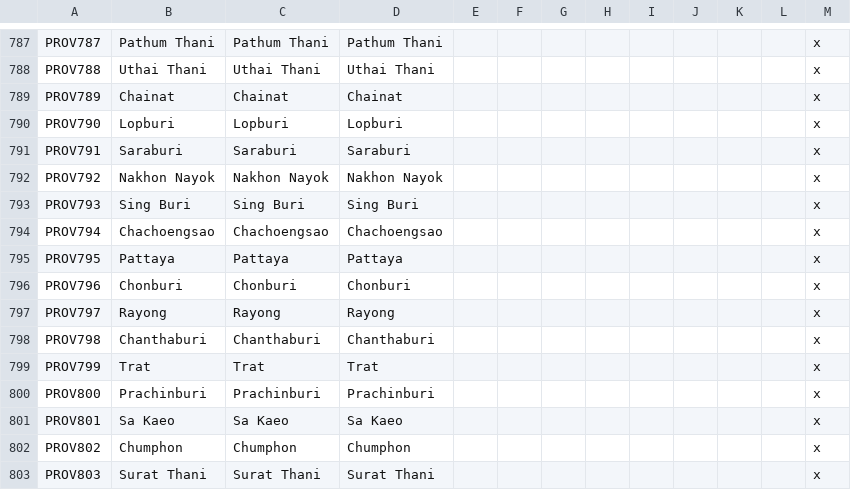
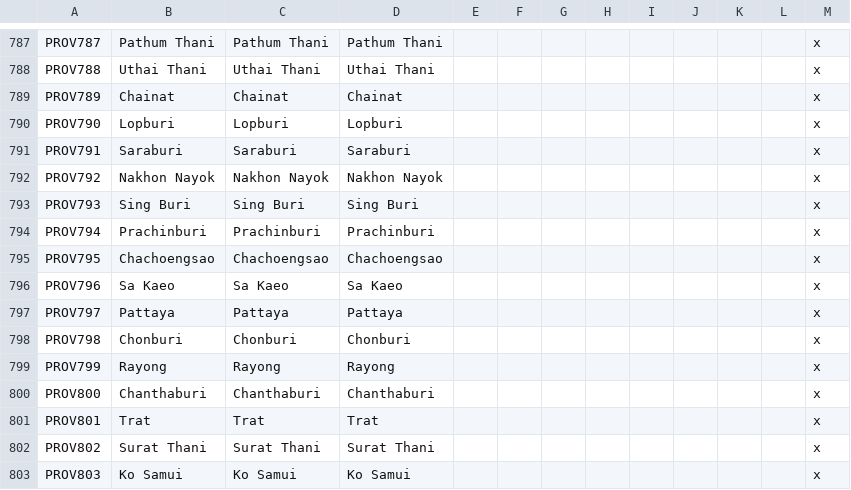
Before and after one commit to derdang/posttoyo, a CSV file: After the End Orientalis/localisation/000_Province_names.csv, drawn as a sheet; only a part is shown, gaps mark what is left out; the diff covers the shown part only.

```diff
--- a/After the End Orientalis/localisation/000_Province_names.csv
+++ b/After the End Orientalis/localisation/000_Province_names.csv
@@ -793,11 +793,11 @@ PROV792;Nakhon Nayok;Nakhon Nayok;Nakhon Nayok;;;;;;;;;x
 PROV793;Sing Buri;Sing Buri;Sing Buri;;;;;;;;;x
-PROV794;Chachoengsao;Chachoengsao;Chachoengsao;;;;;;;;;x
-PROV795;Pattaya;Pattaya;Pattaya;;;;;;;;;x
-PROV796;Chonburi;Chonburi;Chonburi;;;;;;;;;x
-PROV797;Rayong;Rayong;Rayong;;;;;;;;;x
-PROV798;Chanthaburi;Chanthaburi;Chanthaburi;;;;;;;;;x
-PROV799;Trat;Trat;Trat;;;;;;;;;x
-PROV800;Prachinburi;Prachinburi;Prachinburi;;;;;;;;;x
-PROV801;Sa Kaeo;Sa Kaeo;Sa Kaeo;;;;;;;;;x
-PROV802;Chumphon;Chumphon;Chumphon;;;;;;;;;x
-PROV803;Surat Thani;Surat Thani;Surat Thani;;;;;;;;;x
+PROV794;Prachinburi;Prachinburi;Prachinburi;;;;;;;;;x
+PROV795;Chachoengsao;Chachoengsao;Chachoengsao;;;;;;;;;x
+PROV796;Sa Kaeo;Sa Kaeo;Sa Kaeo;;;;;;;;;x
+PROV797;Pattaya;Pattaya;Pattaya;;;;;;;;;x
+PROV798;Chonburi;Chonburi;Chonburi;;;;;;;;;x
+PROV799;Rayong;Rayong;Rayong;;;;;;;;;x
+PROV800;Chanthaburi;Chanthaburi;Chanthaburi;;;;;;;;;x
+PROV801;Trat;Trat;Trat;;;;;;;;;x
+PROV802;Surat Thani;Surat Thani;Surat Thani;;;;;;;;;x
+PROV803;Ko Samui;Ko Samui;Ko Samui;;;;;;;;;x
```
Also changed, not shown: 69 edited cells elsewhere in this file, After the End Orientalis/localisation/000_Duchy_names.csv, After the End Orientalis/map/definition.csv, 43 other files.
